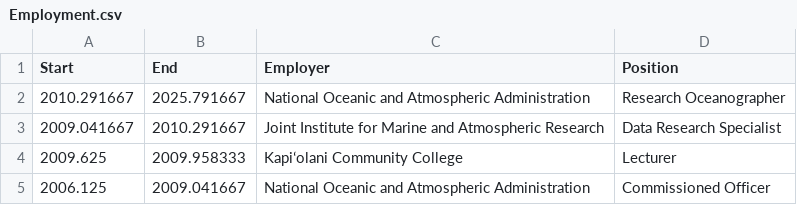
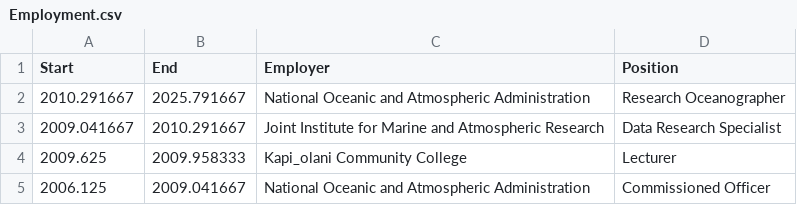
Before and after one commit to pwoodworth-jefcoats/DVSmentorship, a CSV file: CV/Data/Employment.csv, drawn as a sheet.

```diff
--- a/CV/Data/Employment.csv
+++ b/CV/Data/Employment.csv
@@ -3,3 +3,3 @@ Start,End,Employer,Position
 2009.041667,2010.291667,Joint Institute for Marine and Atmospheric Research,Data Research Specialist
-2009.625,2009.958333,Kapiʻolani Community College,Lecturer
+2009.625,2009.958333,Kapi_olani Community College,Lecturer
 2006.125,2009.041667,National Oceanic and Atmospheric Administration,Commissioned Officer
```
Also changed, not shown: 1 other file.
